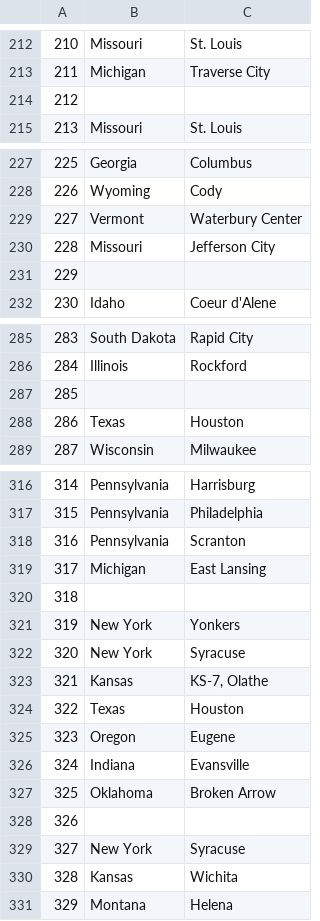
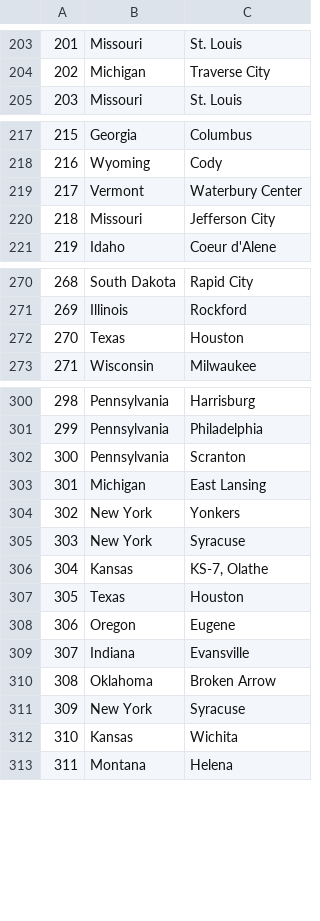
Before and after one commit to DeerEdge/Traveler-Discover-Your-Next-Destination, a CSV file: state_city_data.csv, drawn as a sheet; only a part is shown, gaps mark what is left out; removed rows and columns are numbered as before the commit, all else as after; the diff covers the shown part only; the diff names each change by its address in the sheet, - before the commit and + after, or states it on an @@ line.

```diff
--- a/state_city_data.csv
+++ b/state_city_data.csv
@@ column A renumbered from row 108 down @@
-row 214: 212
-row 231: 229
-row 287: 285
-row 320: 318
-row 328: 326
```
Also changed, not shown: 20 removed rows and 1 moved row elsewhere in this file, 2 other files.
